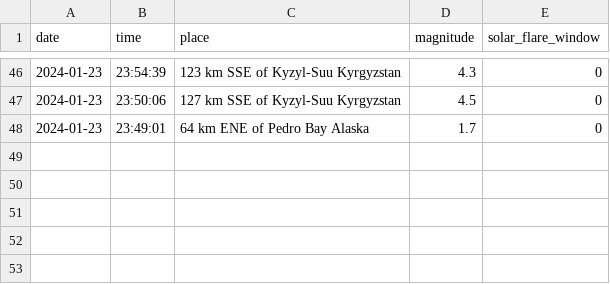
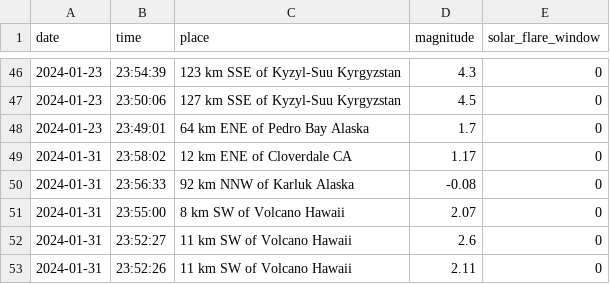
Before and after one commit to mamaofthree579-ship-it/Earthquake-algorithm-, a CSV file: data/sample_quakes.csv, drawn as a sheet; only a part is shown, gaps mark what is left out.

Commit message:
Update sample_quakes.csv

```diff
--- a/data/sample_quakes.csv
+++ b/data/sample_quakes.csv
@@ -48 +48,6 @@ date,time,place,magnitude,solar_flare_window
 2024-01-23,23:49:01,64 km ENE of Pedro Bay Alaska,1.7,0
+2024-01-31,23:58:02,12 km ENE of Cloverdale CA,1.17,0
+2024-01-31,23:56:33,92 km NNW of Karluk Alaska,-0.08,0
+2024-01-31,23:55:00,8 km SW of Volcano Hawaii,2.07,0
+2024-01-31,23:52:27,11 km SW of Volcano Hawaii,2.6,0
+2024-01-31,23:52:26,11 km SW of Volcano Hawaii,2.11,0
```
